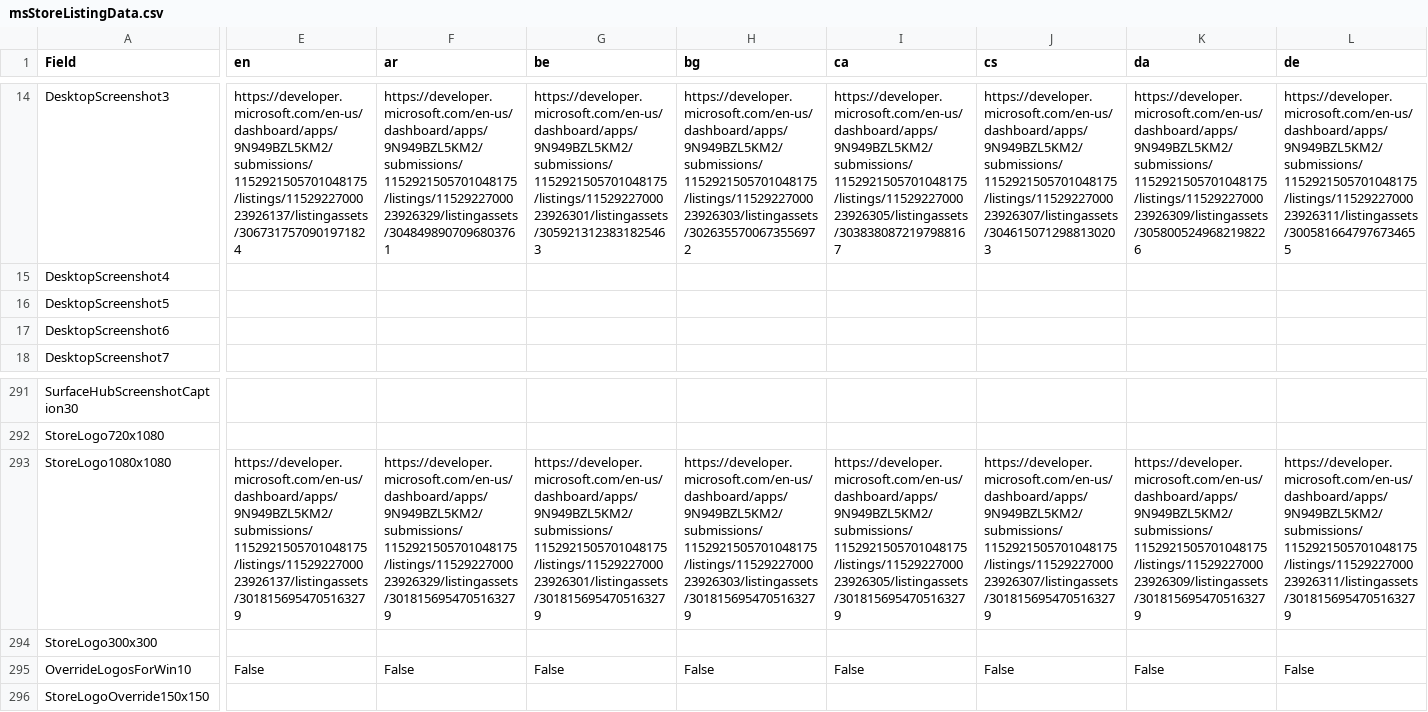
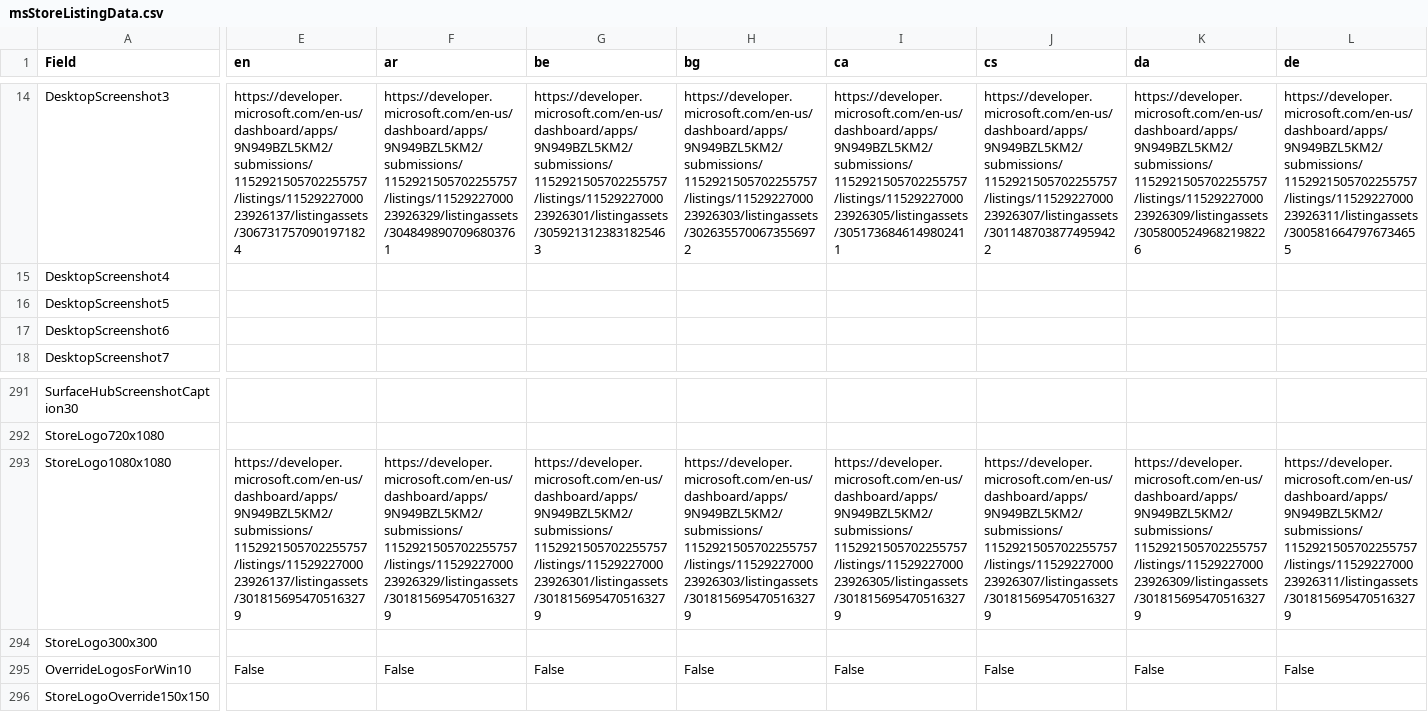
Before and after one commit to ubuntuegor/FluentInfo, a CSV file: msStoreListingData.csv, drawn as a sheet; only a part is shown, gaps mark what is left out; the diff covers the shown part only; the diff names each change by its address in the sheet, - before the commit and + after, or states it on an @@ line.

```diff
--- a/msStoreListingData.csv
+++ b/msStoreListingData.csv
-E14 (en): https://developer.microsoft.com/en-us/dashboard/apps/9N949BZL5KM2/submissions/1152921505701048175/listings/1152922700023926137/listingassets/3067317570901971824
+E14 (en): https://developer.microsoft.com/en-us/dashboard/apps/9N949BZL5KM2/submissions/1152921505702255757/listings/1152922700023926137/listingassets/3067317570901971824
-F14 (ar): https://developer.microsoft.com/en-us/dashboard/apps/9N949BZL5KM2/submissions/1152921505701048175/listings/1152922700023926329/listingassets/3048498907096803761
+F14 (ar): https://developer.microsoft.com/en-us/dashboard/apps/9N949BZL5KM2/submissions/1152921505702255757/listings/1152922700023926329/listingassets/3048498907096803761
-G14 (be): https://developer.microsoft.com/en-us/dashboard/apps/9N949BZL5KM2/submissions/1152921505701048175/listings/1152922700023926301/listingassets/3059213123831825463
+G14 (be): https://developer.microsoft.com/en-us/dashboard/apps/9N949BZL5KM2/submissions/1152921505702255757/listings/1152922700023926301/listingassets/3059213123831825463
-H14 (bg): https://developer.microsoft.com/en-us/dashboard/apps/9N949BZL5KM2/submissions/1152921505701048175/listings/1152922700023926303/listingassets/3026355700673556972
+H14 (bg): https://developer.microsoft.com/en-us/dashboard/apps/9N949BZL5KM2/submissions/1152921505702255757/listings/1152922700023926303/listingassets/3026355700673556972
-I14 (ca): https://developer.microsoft.com/en-us/dashboard/apps/9N949BZL5KM2/submissions/1152921505701048175/listings/1152922700023926305/listingassets/3038380872197988167
+I14 (ca): https://developer.microsoft.com/en-us/dashboard/apps/9N949BZL5KM2/submissions/1152921505702255757/listings/1152922700023926305/listingassets/3051736846149802411
-J14 (cs): https://developer.microsoft.com/en-us/dashboard/apps/9N949BZL5KM2/submissions/1152921505701048175/listings/1152922700023926307/listingassets/3046150712988130203
+J14 (cs): https://developer.microsoft.com/en-us/dashboard/apps/9N949BZL5KM2/submissions/1152921505702255757/listings/1152922700023926307/listingassets/3011487038774959422
-K14 (da): https://developer.microsoft.com/en-us/dashboard/apps/9N949BZL5KM2/submissions/1152921505701048175/listings/1152922700023926309/listingassets/3058005249682198226
+K14 (da): https://developer.microsoft.com/en-us/dashboard/apps/9N949BZL5KM2/submissions/1152921505702255757/listings/1152922700023926309/listingassets/3058005249682198226
-L14 (de): https://developer.microsoft.com/en-us/dashboard/apps/9N949BZL5KM2/submissions/1152921505701048175/listings/1152922700023926311/listingassets/3005816647976734655
+L14 (de): https://developer.microsoft.com/en-us/dashboard/apps/9N949BZL5KM2/submissions/1152921505702255757/listings/1152922700023926311/listingassets/3005816647976734655
-E293 (en): https://developer.microsoft.com/en-us/dashboard/apps/9N949BZL5KM2/submissions/1152921505701048175/listings/1152922700023926137/listingassets/3018156954705163279
+E293 (en): https://developer.microsoft.com/en-us/dashboard/apps/9N949BZL5KM2/submissions/1152921505702255757/listings/1152922700023926137/listingassets/3018156954705163279
-F293 (ar): https://developer.microsoft.com/en-us/dashboard/apps/9N949BZL5KM2/submissions/1152921505701048175/listings/1152922700023926329/listingassets/3018156954705163279
+F293 (ar): https://developer.microsoft.com/en-us/dashboard/apps/9N949BZL5KM2/submissions/1152921505702255757/listings/1152922700023926329/listingassets/3018156954705163279
-G293 (be): https://developer.microsoft.com/en-us/dashboard/apps/9N949BZL5KM2/submissions/1152921505701048175/listings/1152922700023926301/listingassets/3018156954705163279
+G293 (be): https://developer.microsoft.com/en-us/dashboard/apps/9N949BZL5KM2/submissions/1152921505702255757/listings/1152922700023926301/listingassets/3018156954705163279
-H293 (bg): https://developer.microsoft.com/en-us/dashboard/apps/9N949BZL5KM2/submissions/1152921505701048175/listings/1152922700023926303/listingassets/3018156954705163279
+H293 (bg): https://developer.microsoft.com/en-us/dashboard/apps/9N949BZL5KM2/submissions/1152921505702255757/listings/1152922700023926303/listingassets/3018156954705163279
-I293 (ca): https://developer.microsoft.com/en-us/dashboard/apps/9N949BZL5KM2/submissions/1152921505701048175/listings/1152922700023926305/listingassets/3018156954705163279
+I293 (ca): https://developer.microsoft.com/en-us/dashboard/apps/9N949BZL5KM2/submissions/1152921505702255757/listings/1152922700023926305/listingassets/3018156954705163279
-J293 (cs): https://developer.microsoft.com/en-us/dashboard/apps/9N949BZL5KM2/submissions/1152921505701048175/listings/1152922700023926307/listingassets/3018156954705163279
+J293 (cs): https://developer.microsoft.com/en-us/dashboard/apps/9N949BZL5KM2/submissions/1152921505702255757/listings/1152922700023926307/listingassets/3018156954705163279
-K293 (da): https://developer.microsoft.com/en-us/dashboard/apps/9N949BZL5KM2/submissions/1152921505701048175/listings/1152922700023926309/listingassets/3018156954705163279
+K293 (da): https://developer.microsoft.com/en-us/dashboard/apps/9N949BZL5KM2/submissions/1152921505702255757/listings/1152922700023926309/listingassets/3018156954705163279
-L293 (de): https://developer.microsoft.com/en-us/dashboard/apps/9N949BZL5KM2/submissions/1152921505701048175/listings/1152922700023926311/listingassets/3018156954705163279
+L293 (de): https://developer.microsoft.com/en-us/dashboard/apps/9N949BZL5KM2/submissions/1152921505702255757/listings/1152922700023926311/listingassets/3018156954705163279
```
Also changed, not shown: 174 edited cells elsewhere in this file.
